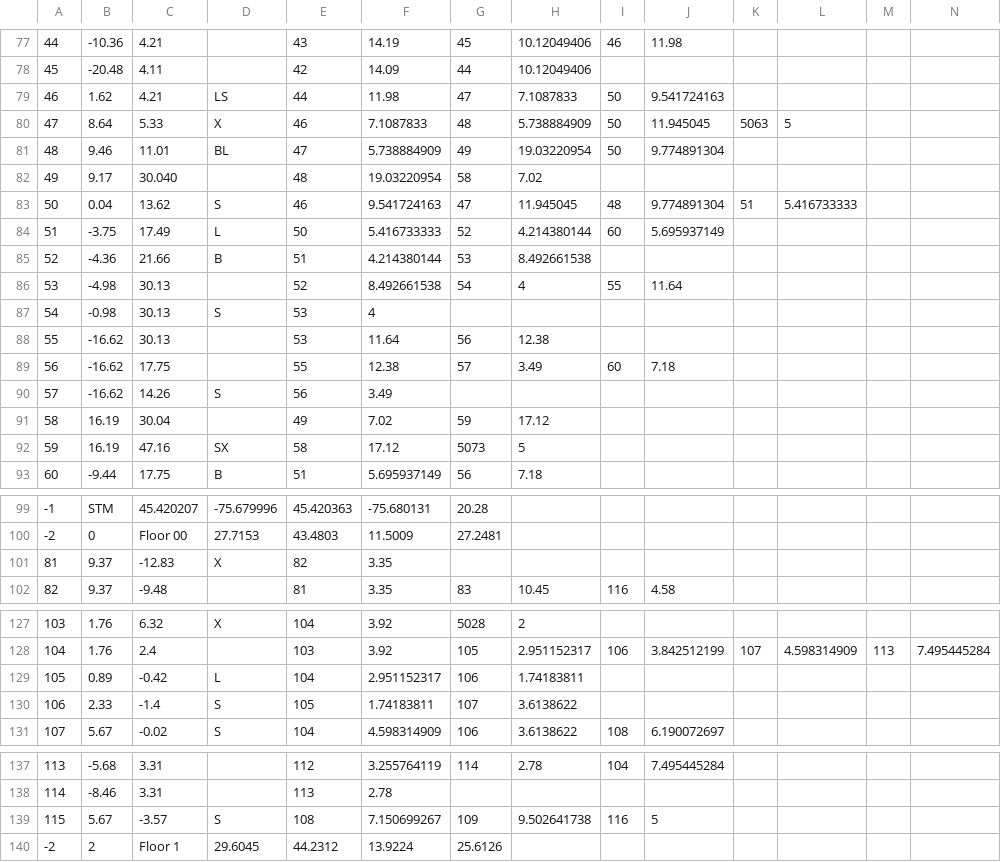
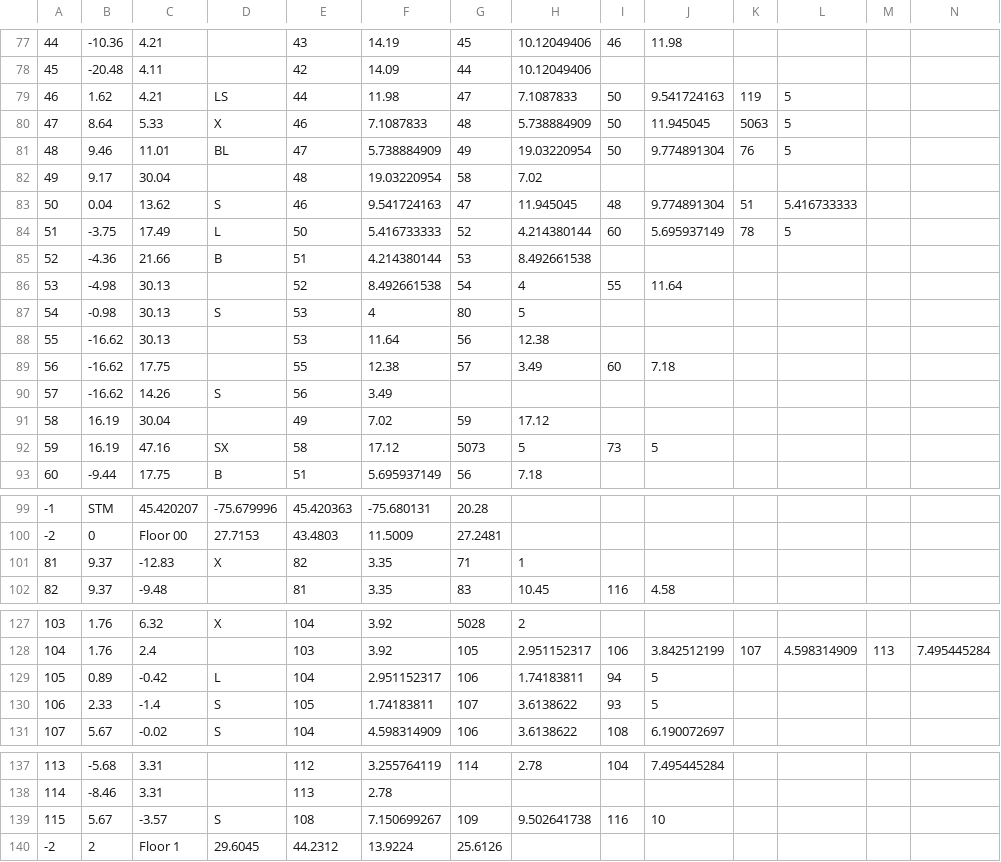
Before and after one commit to FA1-3/SecurityMap, a CSV file: app/src/main/res/raw/nodesdata.csv, drawn as a sheet; only a part is shown, gaps mark what is left out; the diff covers the shown part only.

```diff
--- a/app/src/main/res/raw/nodesdata.csv
+++ b/app/src/main/res/raw/nodesdata.csv
@@ -78,11 +78,11 @@
 45,-20.48,4.11,,42,14.09,44,10.12049406,,,,,,
-46,1.62,4.21,LS,44,11.98,47,7.1087833,50,9.541724163,,,,
+46,1.62,4.21,LS,44,11.98,47,7.1087833,50,9.541724163,119,5,,
 47,8.64,5.33,X,46,7.1087833,48,5.738884909,50,11.945045,5063,5,,
-48,9.46,11.01,BL,47,5.738884909,49,19.03220954,50,9.774891304,,,,
-49,9.17,30.040,,48,19.03220954,58,7.02,,,,,,
+48,9.46,11.01,BL,47,5.738884909,49,19.03220954,50,9.774891304,76,5,,
+49,9.17,30.04,,48,19.03220954,58,7.02,,,,,,
 50,0.04,13.62,S,46,9.541724163,47,11.945045,48,9.774891304,51,5.416733333,,
-51,-3.75,17.49,L,50,5.416733333,52,4.214380144,60,5.695937149,,,,
+51,-3.75,17.49,L,50,5.416733333,52,4.214380144,60,5.695937149,78,5,,
 52,-4.36,21.66,B,51,4.214380144,53,8.492661538,,,,,,
 53,-4.98,30.13,,52,8.492661538,54,4,55,11.64,,,,
-54,-0.98,30.13,S,53,4,,,,,,,,
+54,-0.98,30.13,S,53,4,80,5,,,,,,
 55,-16.62,30.13,,53,11.64,56,12.38,,,,,,
@@ -91,3 +91,3 @@
 58,16.19,30.04,,49,7.02,59,17.12,,,,,,
-59,16.19,47.16,SX,58,17.12,5073,5,,,,,,
+59,16.19,47.16,SX,58,17.12,5073,5,73,5,,,,
 60,-9.44,17.75,B,51,5.695937149,56,7.18,,,,,,
@@ -100,3 +100,3 @@
 -2,0,Floor 00,27.7153,43.4803,11.5009,27.2481,,,,,,,
-81,9.37,-12.83,X,82,3.35,,,,,,,,
+81,9.37,-12.83,X,82,3.35,71,1,,,,,,
 82,9.37,-9.48,,81,3.35,83,10.45,116,4.58,,,,
@@ -128,4 +128,4 @@
 104,1.76,2.4,,103,3.92,105,2.951152317,106,3.842512199,107,4.598314909,113,7.495445284
-105,0.89,-0.42,L,104,2.951152317,106,1.74183811,,,,,,
-106,2.33,-1.4,S,105,1.74183811,107,3.6138622,,,,,,
+105,0.89,-0.42,L,104,2.951152317,106,1.74183811,94,5,,,,
+106,2.33,-1.4,S,105,1.74183811,107,3.6138622,93,5,,,,
 107,5.67,-0.02,S,104,4.598314909,106,3.6138622,108,6.190072697,,,,
@@ -138,3 +138,3 @@
 114,-8.46,3.31,,113,2.78,,,,,,,,
-115,5.67,-3.57,S,108,7.150699267,109,9.502641738,116,5,,,,
+115,5.67,-3.57,S,108,7.150699267,109,9.502641738,116,10,,,,
 -2,2,Floor 1,29.6045,44.2312,13.9224,25.6126,,,,,,,
```
Also changed, not shown: 26 edited cells elsewhere in this file, 2 other files.
